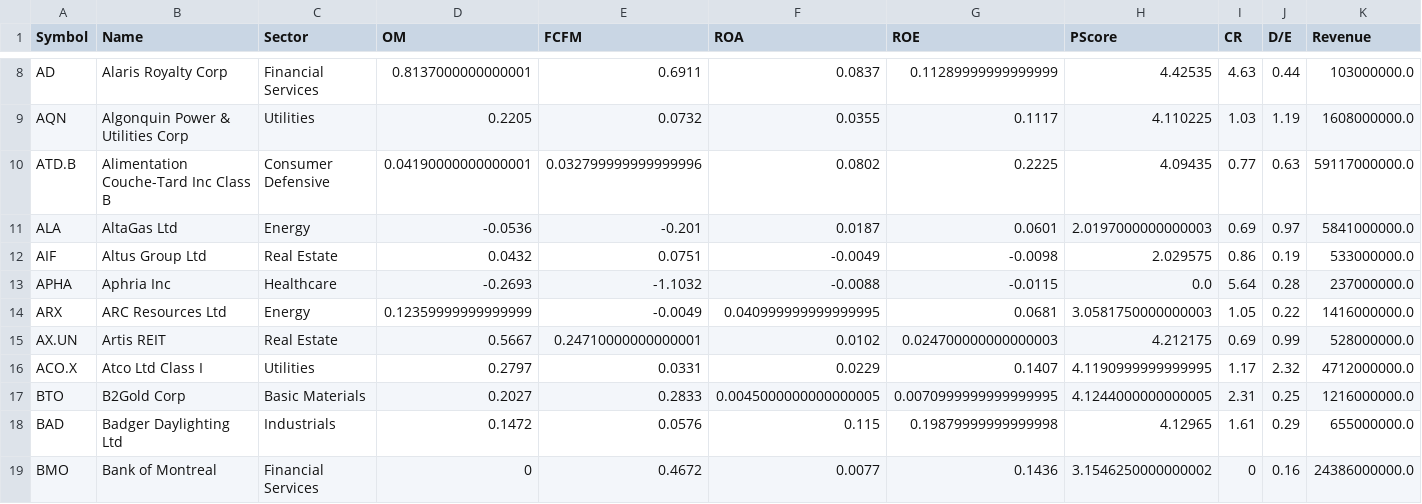
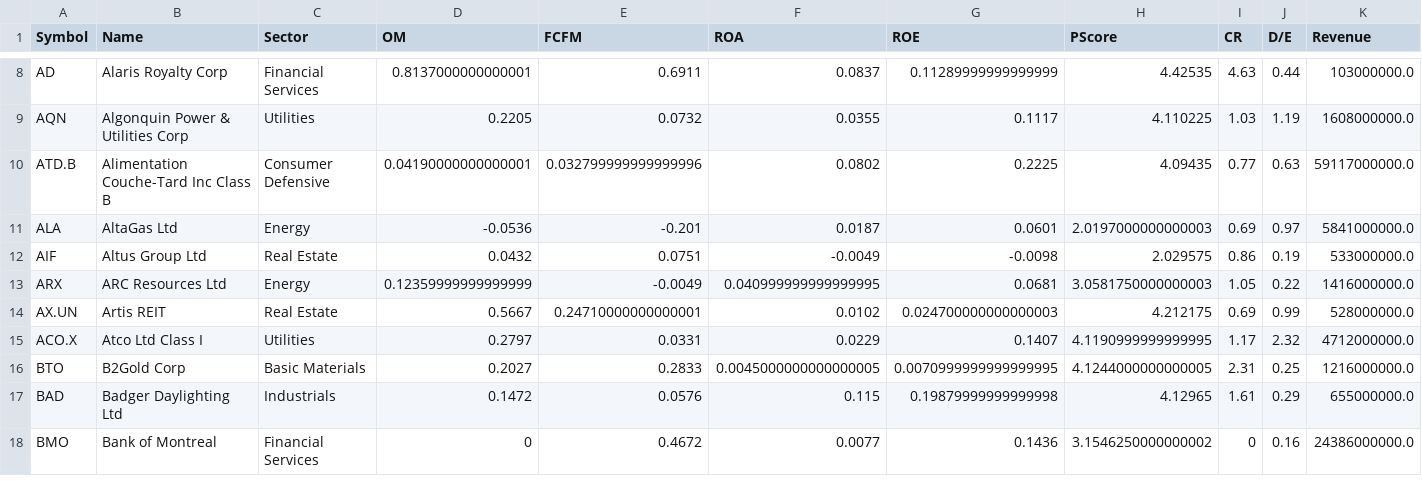
Before and after one commit to lucasicf/stockscreener, a CSV file: canada.csv, drawn as a sheet; only a part is shown, gaps mark what is left out; rows hold the shown columns only; the diff names each change by its address in the sheet, - before the commit and + after, or states it on an @@ line.

Commit message:
updating company list and supporting multiple share count sources

```diff
--- a/canada.csv
+++ b/canada.csv
-row 13: APHA | Aphria Inc | Healthcare | -0.2693 | -1.1032 | -0.0088 | -0.0115 | 0.0 | 5.64 | 0.28 | 237000000.0
```
Also changed, not shown: 2 other files.
